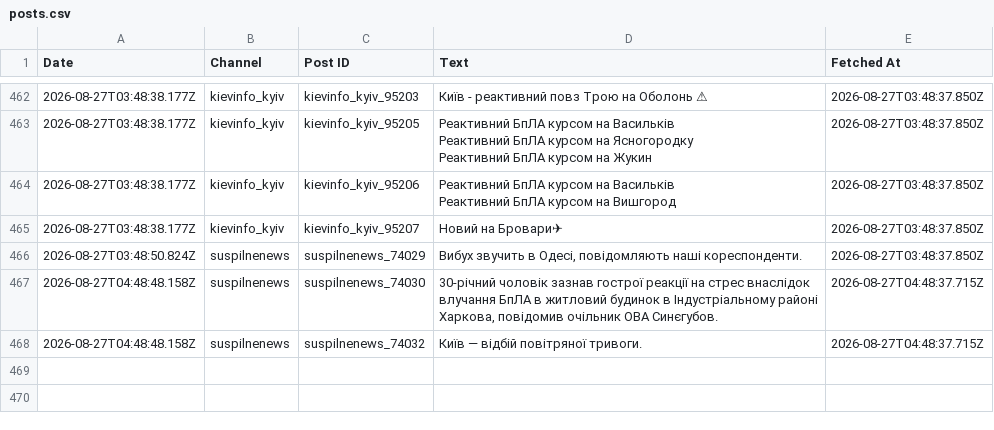
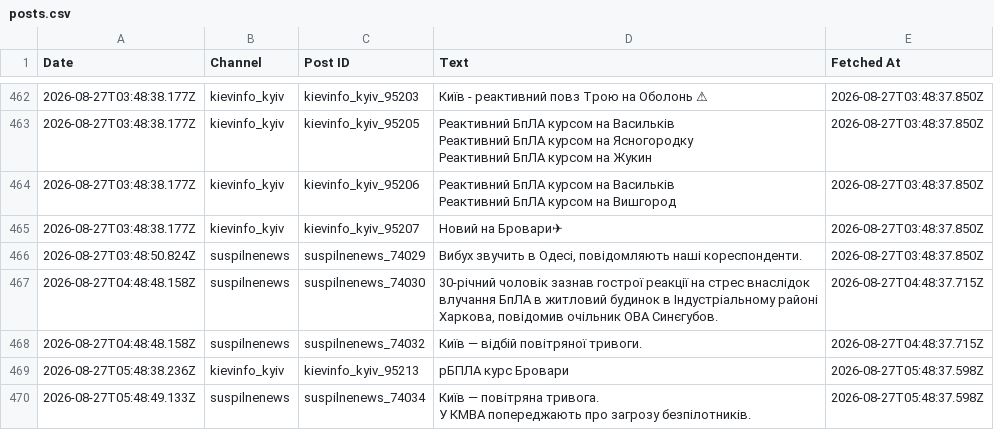
Before and after one commit to ymotorna/news-digest-data, a CSV file: posts.csv, drawn as a sheet; only a part is shown, gaps mark what is left out; ↵ is a line break in a cell; the diff names each change by its address in the sheet, - before the commit and + after, or states it on an @@ line.

Commit message:
Update 2026-08-27T05:48

```diff
--- a/posts.csv
+++ b/posts.csv
+row 469: 2026-08-27T05:48:38.236Z | kievinfo_kyiv | kievinfo_kyiv_95213 | рБПЛА курс Бровари | 2026-08-27T05:48:37.598Z
+row 470: 2026-08-27T05:48:49.133Z | suspilnenews | suspilnenews_74034 | Київ — повітряна тривога. ↵ У КМВА попереджають про загрозу безпілотників. | 2026-08-27T05:48:37.598Z
```
